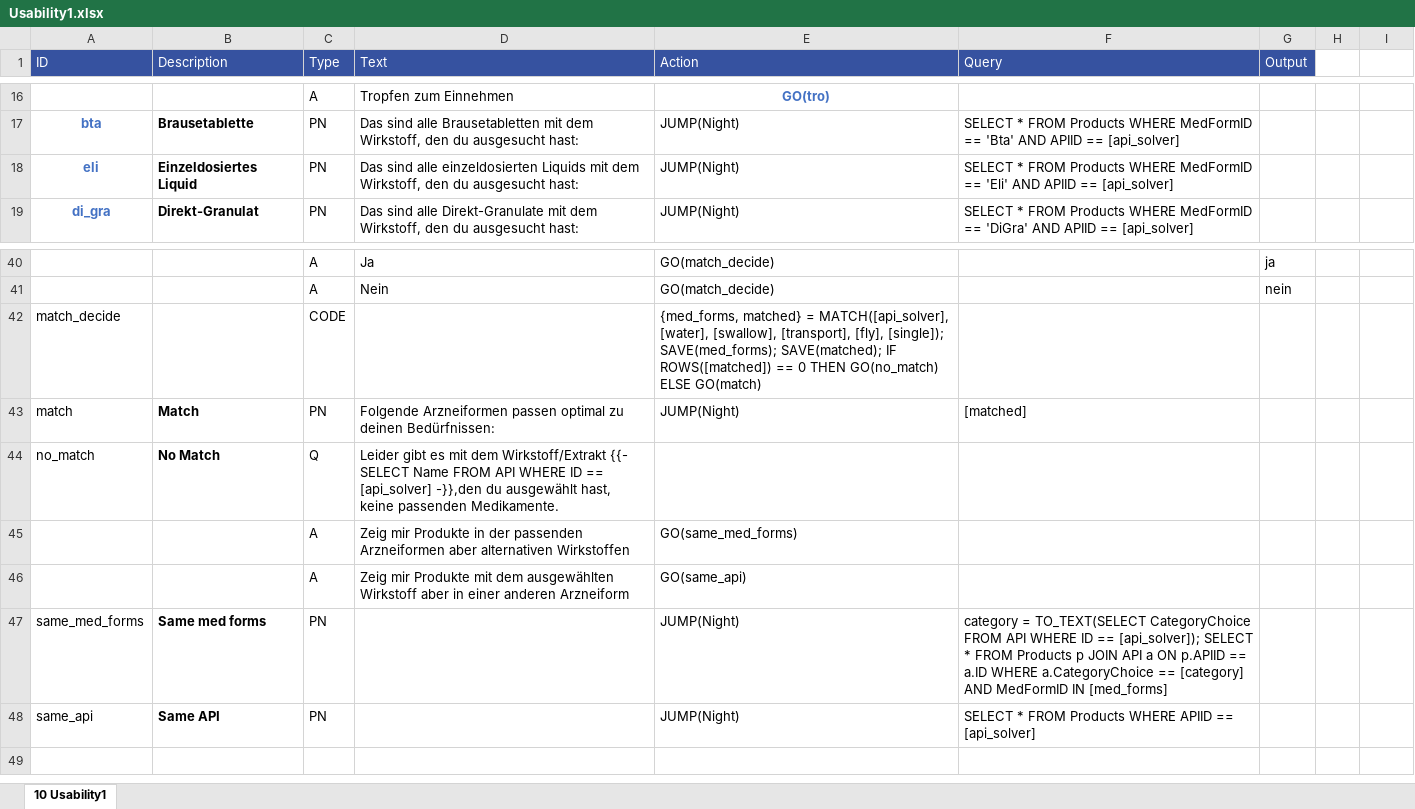
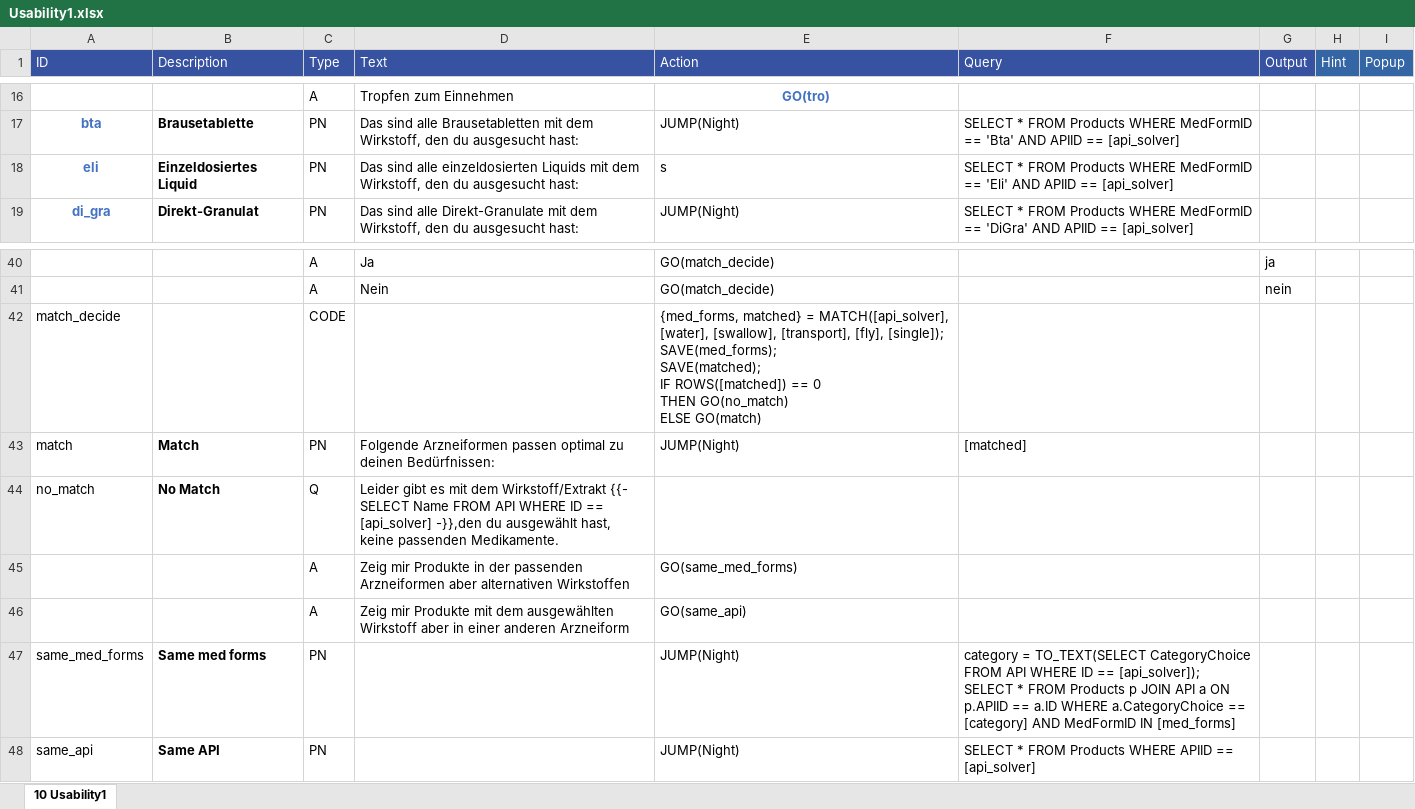
Before and after one commit to mpraski/dein-apotheker-scenarios, an Excel workbook: scenarios/cough/processes/Usability1.xlsx, sheet 10 Usability1, drawn as a sheet; only a part is shown, gaps mark what is left out; values as stored, in another font and other column widths than the file's, no borders; the diff names each change by its address in the sheet, - before the commit and + after, or states it on an @@ line.

Commit message:
Add hint and popup columns

```diff
--- a/scenarios/cough/processes/Usability1.xlsx (sheet 10 Usability1)
+++ b/scenarios/cough/processes/Usability1.xlsx (sheet 10 Usability1)
-H1: (empty)
+H1: Hint
-H1:I1 fill: none
+H1:I1 fill: #3465A4
-I1: (empty)
+I1: Popup
-E18 (Action): JUMP(Night)
+E18 (Action): s
-E42 (Action): …ELSE GO(match)
+E42 (Action): …ELSE GO(match)
-F47 (Query): …IN [med_forms]
+F47 (Query): …IN [med_forms]
```
Also changed, not shown: scenarios/cough/processes/API.xlsx, scenarios/cough/processes/Explanation.xlsx, 11 other files.
